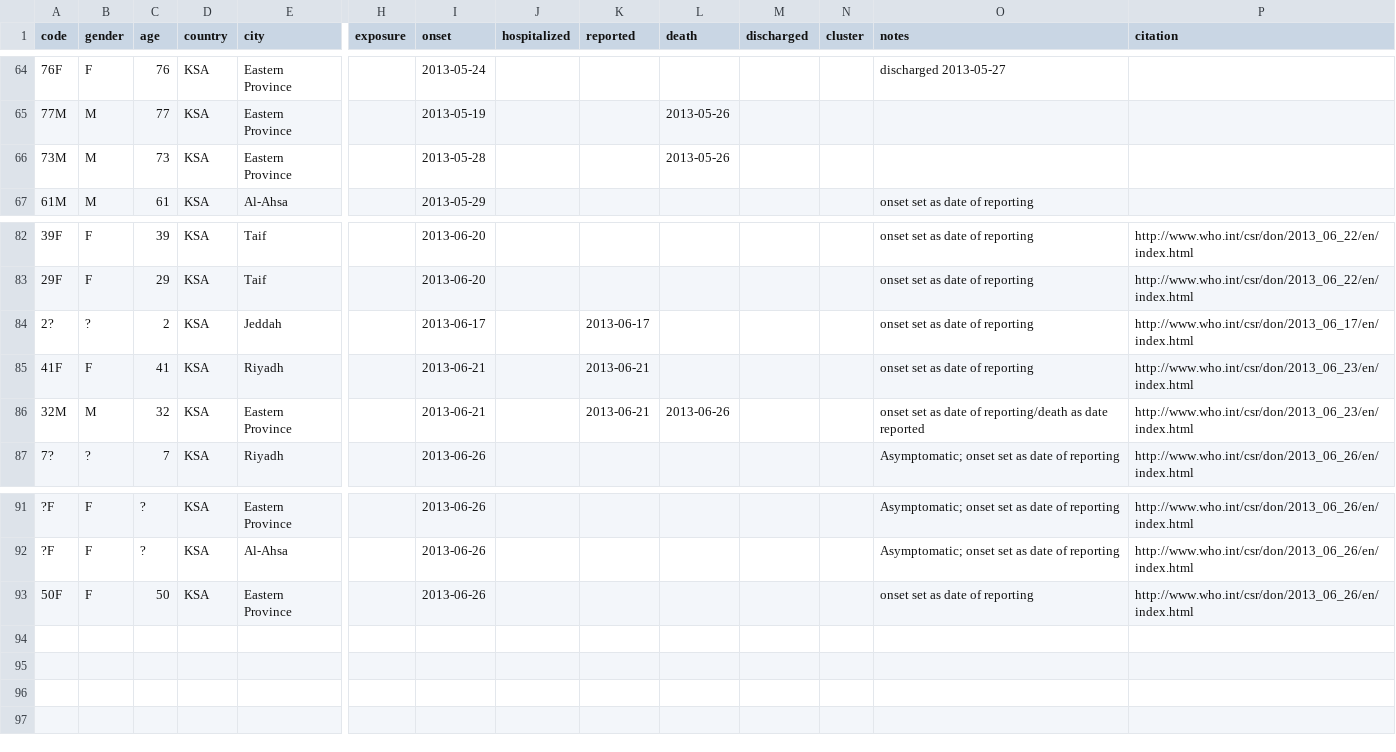
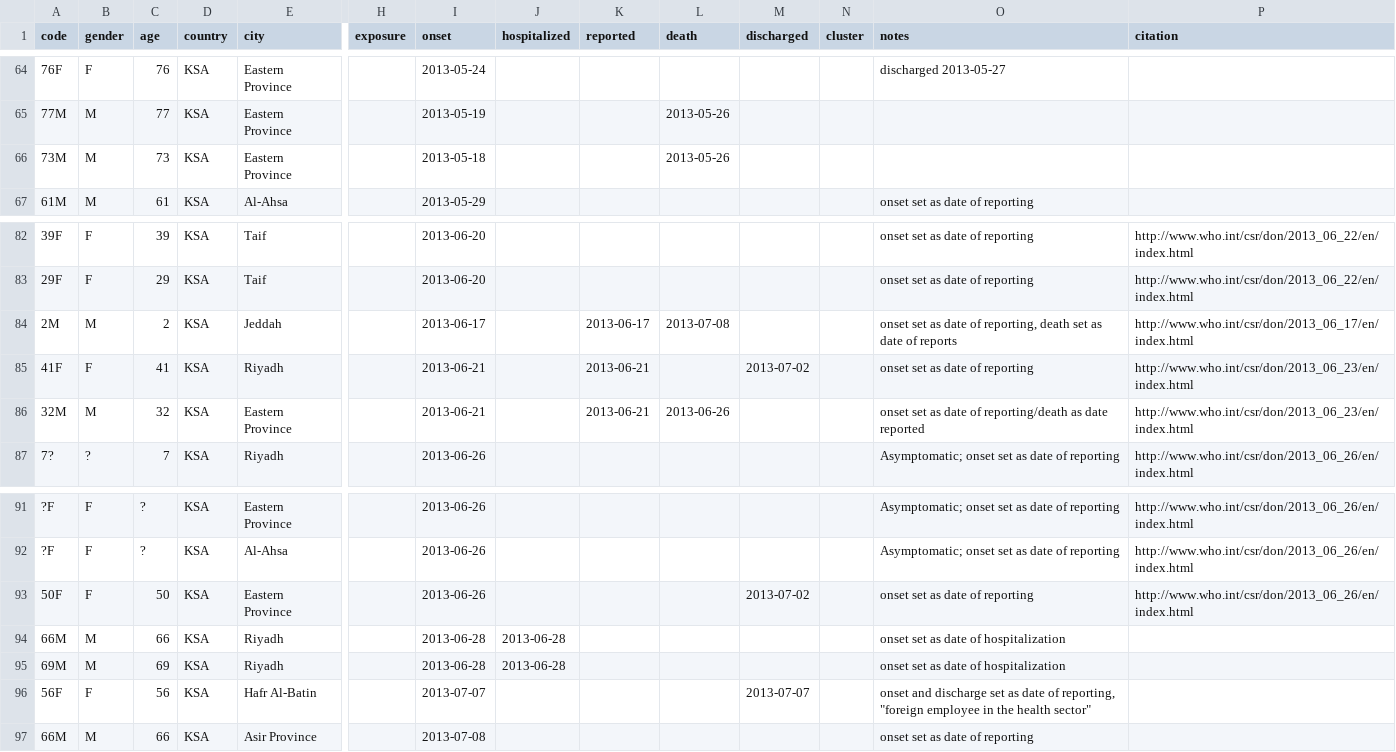
Before and after one commit to rambaut/MERS-Cases, a CSV file: data/cases.csv, drawn as a sheet; only a part is shown, gaps mark what is left out; rows hold the shown columns only; the diff names each change by its address in the sheet, - before the commit and + after, or states it on an @@ line.

Commit message:
Updated cases to include latest details (although onset dates no longer seem to get reported).

```diff
--- a/data/cases.csv
+++ b/data/cases.csv
-I66 (onset): 2013-05-28
+I66 (onset): 2013-05-18
-A84 (code): 2?
+A84 (code): 2M
-B84 (gender): ?
+B84 (gender): M
-L84 (death): (empty)
+L84 (death): 2013-07-08
-O84 (notes): onset set as date of reporting
+O84 (notes): onset set as date of reporting, death set as date of reports
-M85 (discharged): (empty)
+M85 (discharged): 2013-07-02
-M93 (discharged): (empty)
+M93 (discharged): 2013-07-02
+row 94: 66M | M | 66 | KSA | Riyadh |  | 2013-06-28 | 2013-06-28 |  |  |  |  | onset set as date of hospitalization
+row 95: 69M | M | 69 | KSA | Riyadh |  | 2013-06-28 | 2013-06-28 |  |  |  |  | onset set as date of hospitalization
+row 96: 56F | F | 56 | KSA | Hafr Al-Batin |  | 2013-07-07 |  |  |  | 2013-07-07 |  | onset and discharge set as date of reporting, "foreign employee in the health sector"
+row 97: 66M | M | 66 | KSA | Asir Province |  | 2013-07-08 |  |  |  |  |  | onset set as date of reporting
```
Also changed, not shown: 1 other file.
